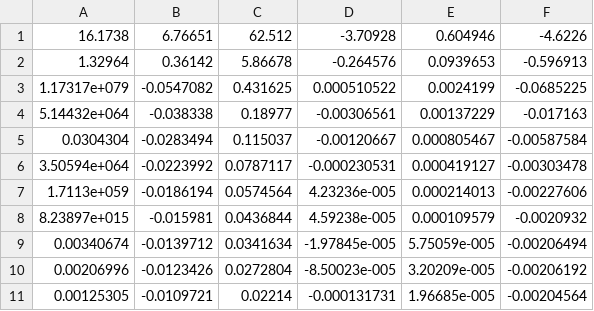
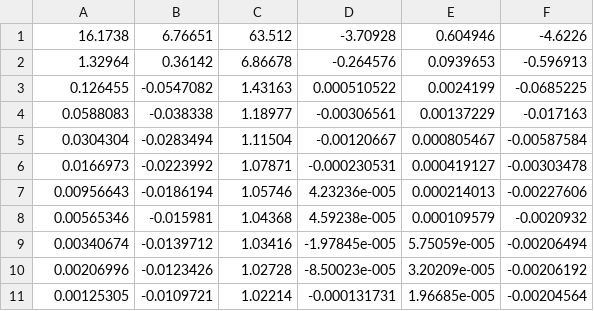
Before and after one commit to RustamSitdikov/HFPx3D, a CSV file: Test_Output/test_stresses_elc_550_ele.csv, drawn as a sheet.

```diff
--- a/Test_Output/test_stresses_elc_550_ele.csv
+++ b/Test_Output/test_stresses_elc_550_ele.csv
@@ -1,11 +1,11 @@
-16.1738,6.76651,62.512,-3.70928,0.604946,-4.6226
-1.32964,0.36142,5.86678,-0.264576,0.0939653,-0.596913
-1.17317e+079,-0.0547082,0.431625,0.000510522,0.0024199,-0.0685225
-5.14432e+064,-0.038338,0.18977,-0.00306561,0.00137229,-0.017163
-0.0304304,-0.0283494,0.115037,-0.00120667,0.000805467,-0.00587584
-3.50594e+064,-0.0223992,0.0787117,-0.000230531,0.000419127,-0.00303478
-1.7113e+059,-0.0186194,0.0574564,4.23236e-005,0.000214013,-0.00227606
-8.23897e+015,-0.015981,0.0436844,4.59238e-005,0.000109579,-0.0020932
-0.00340674,-0.0139712,0.0341634,-1.97845e-005,5.75059e-005,-0.00206494
-0.00206996,-0.0123426,0.0272804,-8.50023e-005,3.20209e-005,-0.00206192
-0.00125305,-0.0109721,0.02214,-0.000131731,1.96685e-005,-0.00204564
+16.1738,6.76651,63.512,-3.70928,0.604946,-4.6226
+1.32964,0.36142,6.86678,-0.264576,0.0939653,-0.596913
+0.126455,-0.0547082,1.43163,0.000510522,0.0024199,-0.0685225
+0.0588083,-0.038338,1.18977,-0.00306561,0.00137229,-0.017163
+0.0304304,-0.0283494,1.11504,-0.00120667,0.000805467,-0.00587584
+0.0166973,-0.0223992,1.07871,-0.000230531,0.000419127,-0.00303478
+0.00956643,-0.0186194,1.05746,4.23236e-005,0.000214013,-0.00227606
+0.00565346,-0.015981,1.04368,4.59238e-005,0.000109579,-0.0020932
+0.00340674,-0.0139712,1.03416,-1.97845e-005,5.75059e-005,-0.00206494
+0.00206996,-0.0123426,1.02728,-8.50023e-005,3.20209e-005,-0.00206192
+0.00125305,-0.0109721,1.02214,-0.000131731,1.96685e-005,-0.00204564
```
Also changed, not shown: Test_Output/test_stresses_elc_124_ele.csv, Test_Output/test_stresses_elc_440ele.csv, 6 other files.
